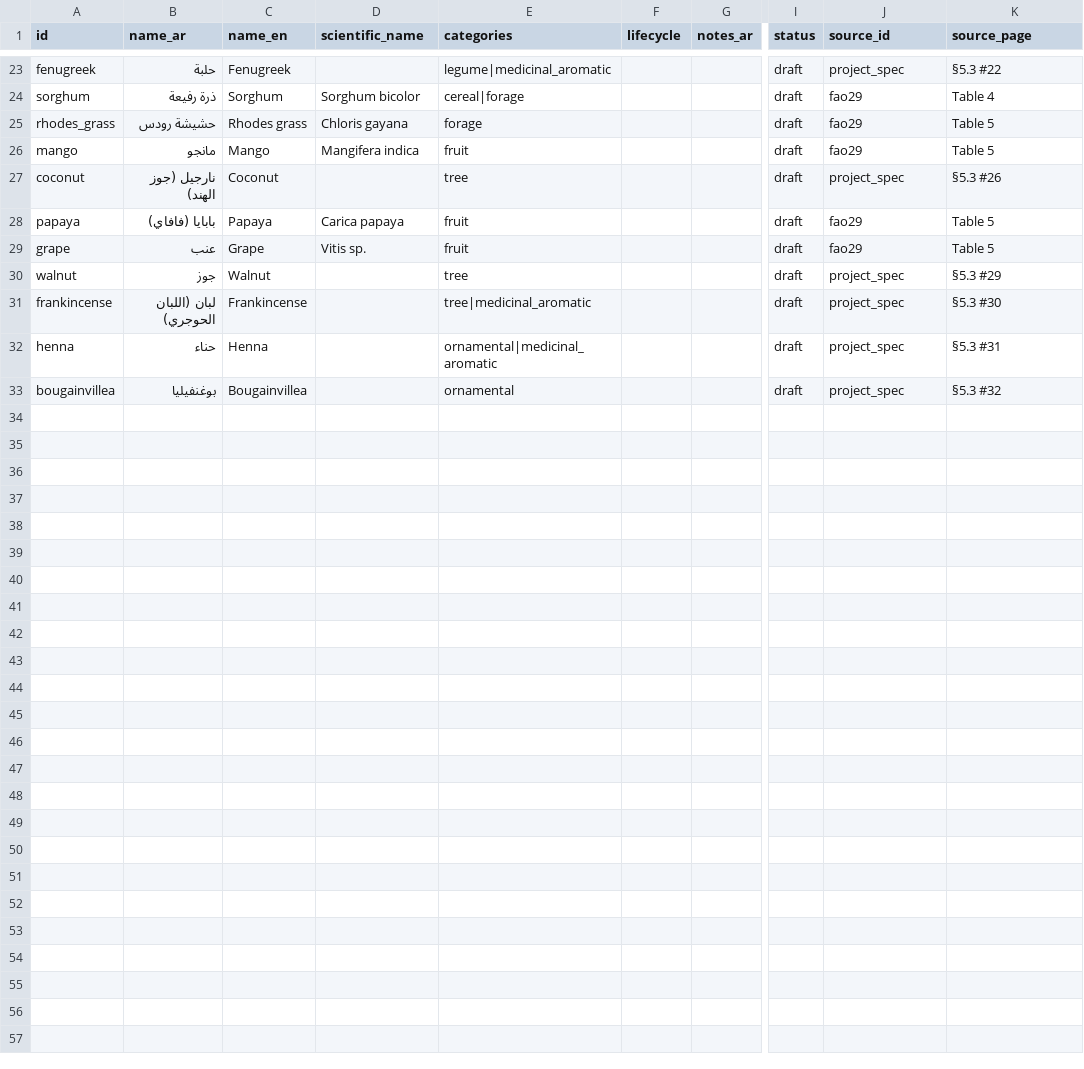
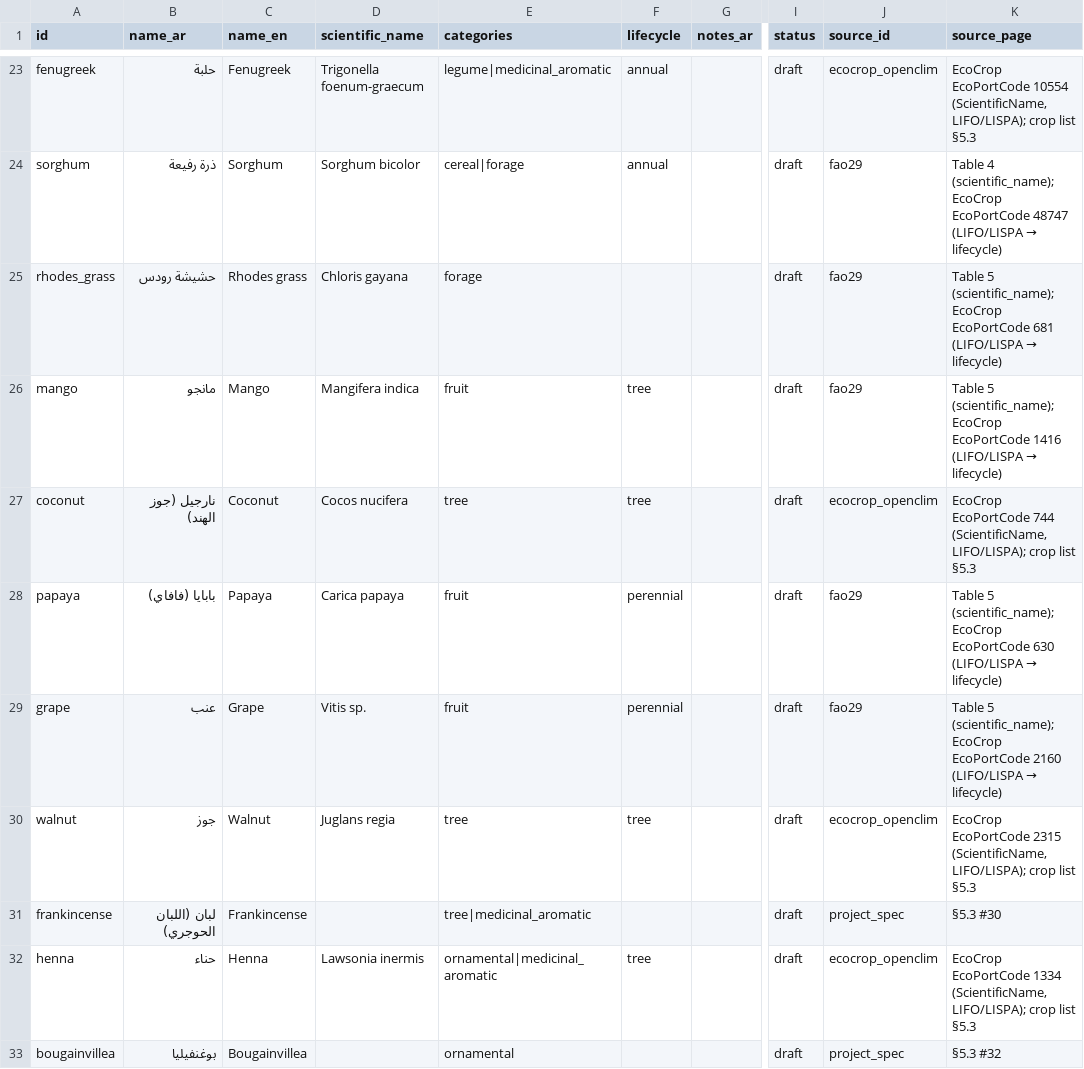
Before and after one commit to ishaqsqu-ctrl/oman-agri, a CSV file: data/crops.csv, drawn as a sheet; only a part is shown, gaps mark what is left out; the diff covers the shown part only; the diff names each change by its address in the sheet, - before the commit and + after, or states it on an @@ line.

```diff
--- a/data/crops.csv
+++ b/data/crops.csv
-D23 (scientific_name): (empty)
+D23 (scientific_name): Trigonella foenum-graecum
-F23:F24 (lifecycle): (empty)
+F23:F24 (lifecycle): annual
-J23 (source_id): project_spec
+J23 (source_id): ecocrop_openclim
-K23 (source_page): §5.3 #22
+K23 (source_page): EcoCrop EcoPortCode 10554 (ScientificName, LIFO/LISPA); crop list §5.3
@@ K24 (source_page): Table 4 → Table 4 (scientific_name); EcoCrop EcoPortCode 48747 (LIFO/LISPA → lifecycle) @@
@@ K25 (source_page): Table 5 → Table 5 (scientific_name); EcoCrop EcoPortCode 681 (LIFO/LISPA → lifecycle) @@
-F26:F27 (lifecycle): (empty)
+F26:F27 (lifecycle): tree
@@ K26 (source_page): Table 5 → Table 5 (scientific_name); EcoCrop EcoPortCode 1416 (LIFO/LISPA → lifecycle) @@
-D27 (scientific_name): (empty)
+D27 (scientific_name): Cocos nucifera
-J27 (source_id): project_spec
+J27 (source_id): ecocrop_openclim
-K27 (source_page): §5.3 #26
+K27 (source_page): EcoCrop EcoPortCode 744 (ScientificName, LIFO/LISPA); crop list §5.3
-F28:F29 (lifecycle): (empty)
+F28:F29 (lifecycle): perennial
@@ K28 (source_page): Table 5 → Table 5 (scientific_name); EcoCrop EcoPortCode 630 (LIFO/LISPA → lifecycle) @@
@@ K29 (source_page): Table 5 → Table 5 (scientific_name); EcoCrop EcoPortCode 2160 (LIFO/LISPA → lifecycle) @@
-D30 (scientific_name): (empty)
+D30 (scientific_name): Juglans regia
-F30 (lifecycle): (empty)
+F30 (lifecycle): tree
-J30 (source_id): project_spec
+J30 (source_id): ecocrop_openclim
-K30 (source_page): §5.3 #29
+K30 (source_page): EcoCrop EcoPortCode 2315 (ScientificName, LIFO/LISPA); crop list §5.3
-D32 (scientific_name): (empty)
+D32 (scientific_name): Lawsonia inermis
-F32 (lifecycle): (empty)
+F32 (lifecycle): tree
-J32 (source_id): project_spec
+J32 (source_id): ecocrop_openclim
-K32 (source_page): §5.3 #31
+K32 (source_page): EcoCrop EcoPortCode 1334 (ScientificName, LIFO/LISPA); crop list §5.3
```
Also changed, not shown: 37 edited cells elsewhere in this file, data/crop_requirements.csv, data/sources.csv, 6 other files.
